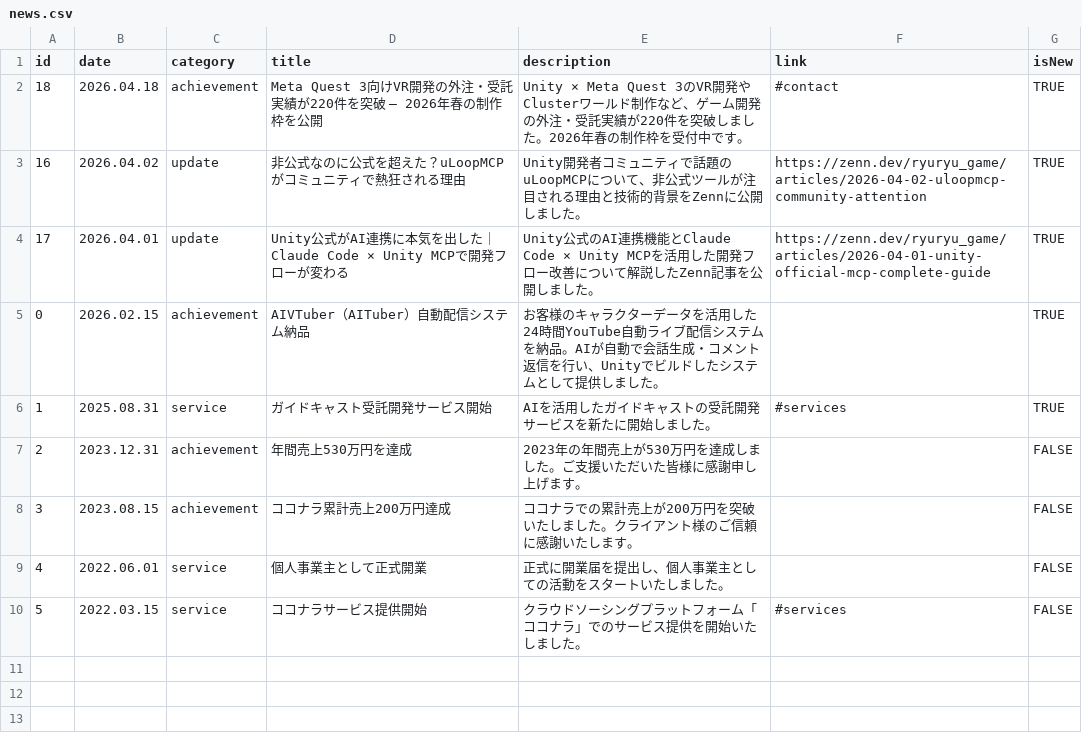
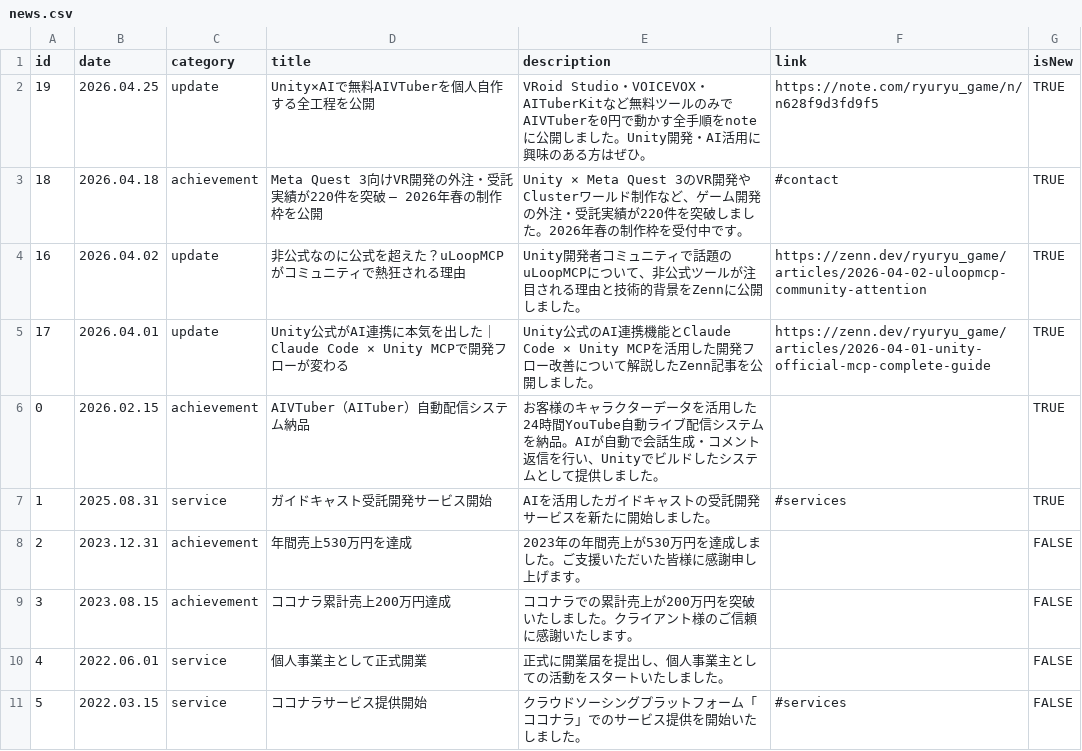
Before and after one commit to ryuRyuGameMfg/ryuryu-homepage, a CSV file: data/csv/ja/news.csv, drawn as a sheet.

```diff
--- a/data/csv/ja/news.csv
+++ b/data/csv/ja/news.csv
@@ -1,2 +1,3 @@
 id,date,category,title,description,link,isNew
+19,2026.04.25,update,Unity×AIで無料AIVTuberを個人自作する全工程を公開,VRoid Studio・VOICEVOX・AITuberKitなど無料ツールのみでAIVTuberを0円で動かす全手順をnoteに公開しました。Unity開発・AI活用に興味のある方はぜひ。,https://note.com/ryuryu_game/n/n628f9d3fd9f5,TRUE
 18,2026.04.18,achievement,Meta Quest 3向けVR開発の外注・受託実績が220件を突破 — 2026年春の制作枠を公開,Unity × Meta Quest 3のVR開発やClusterワールド制作など、ゲーム開発の外注・受託実績が220件を突破しました。2026年春の制作枠を受付中です。,#contact,TRUE
```
Also changed, not shown: data/csv/en/news.csv, 3 other files.
